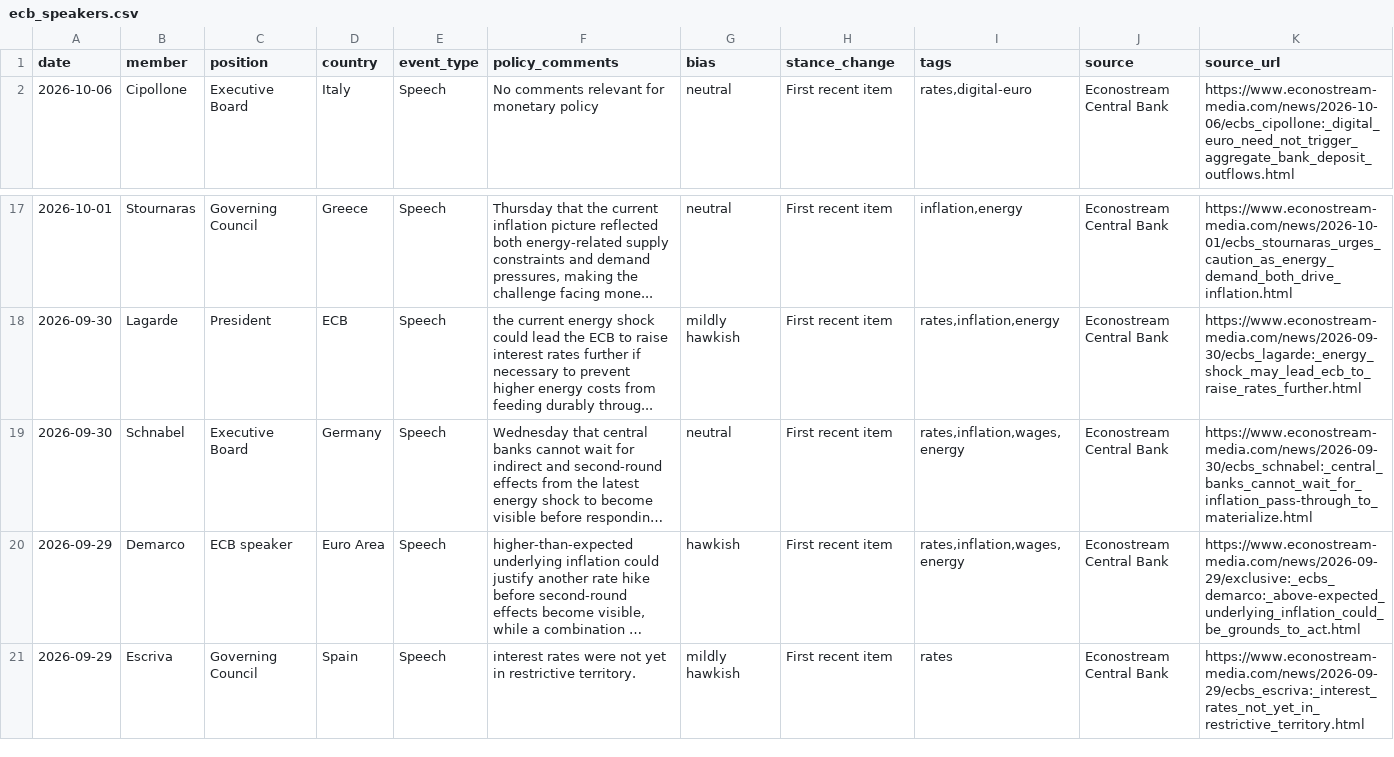
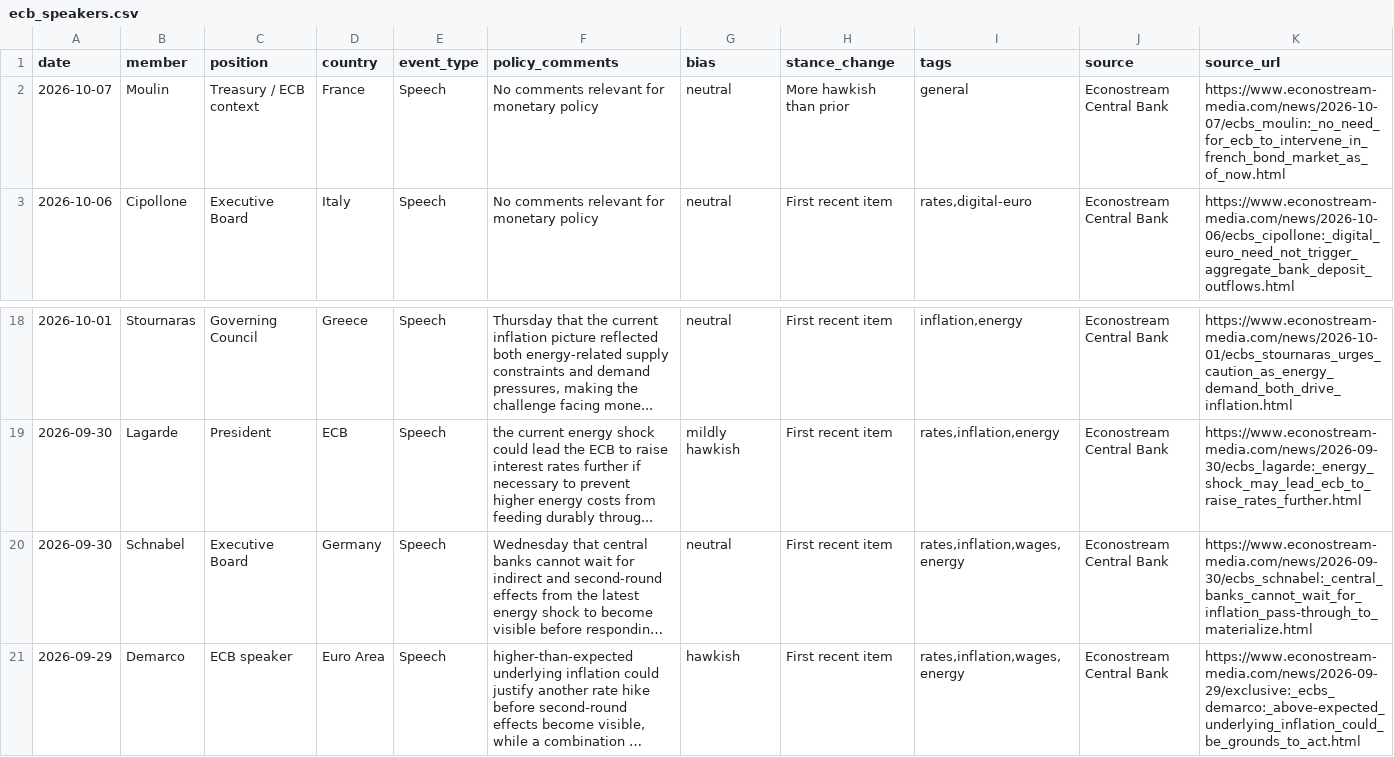
Before and after one commit to aliceodrumond/EuropeMonitor, a CSV file: data/processed/ecb_speakers.csv, drawn as a sheet; only a part is shown, gaps mark what is left out; long unchanged cells end in …; removed rows and columns are numbered as before the commit, all else as after; rows hold the shown columns only; the diff names each change by its address in the sheet, - before the commit and + after, or states it on an @@ line.

Commit message:
Update Europe monitor data 2026-10-07 05:07

```diff
--- a/data/processed/ecb_speakers.csv
+++ b/data/processed/ecb_speakers.csv
+row 2: 2026-10-07 | Moulin | Treasury / ECB context | France | Speech | No comments relevant for monetary policy | neutral | More hawkish than prior | general | Econostream Central Bank | https://www.econostream-media.com/news/2026-10-07/ecbs_moulin:_no_need_for_ecb_to_intervene_in_french_bond_market_as_of_now.html
-row 21: 2026-09-29 | Escriva | Governing Council | Spain | Speech | interest rates were not yet in restrictive territory. | mildly hawkish | First recent item | rates | Econostream Central Bank | https://www.econostream-media.com/news/2026-09-29/ecbs_escriva:_interest_rates_not_yet_in_restrictive_territory.html
```
Also changed, not shown: 2 other files.
